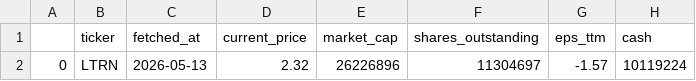
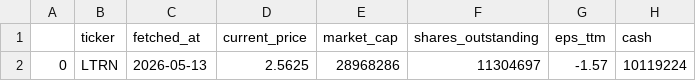
Before and after one commit to averma-ltrn/ltrn-stock-analyzer, a CSV file: data/raw/ltrn_fundamentals_raw.csv, drawn as a sheet; only a part is shown; the diff names each change by its address in the sheet, - before the commit and + after, or states it on an @@ line.

```diff
--- a/data/raw/ltrn_fundamentals_raw.csv
+++ b/data/raw/ltrn_fundamentals_raw.csv
-D2 (current_price): 2.32
+D2 (current_price): 2.5625
-E2 (market_cap): 26226896
+E2 (market_cap): 28968286
```
Also changed, not shown: data/processed/ltrn_indicators.csv, data/raw/ltrn_prices_raw.csv.
